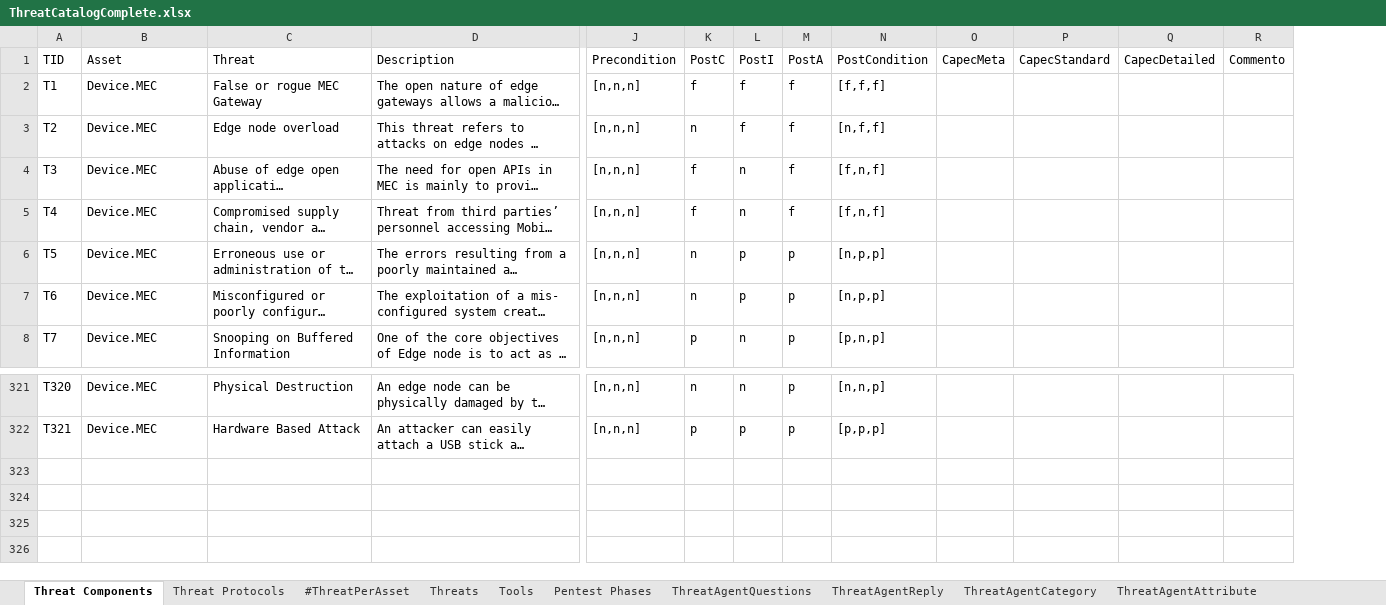
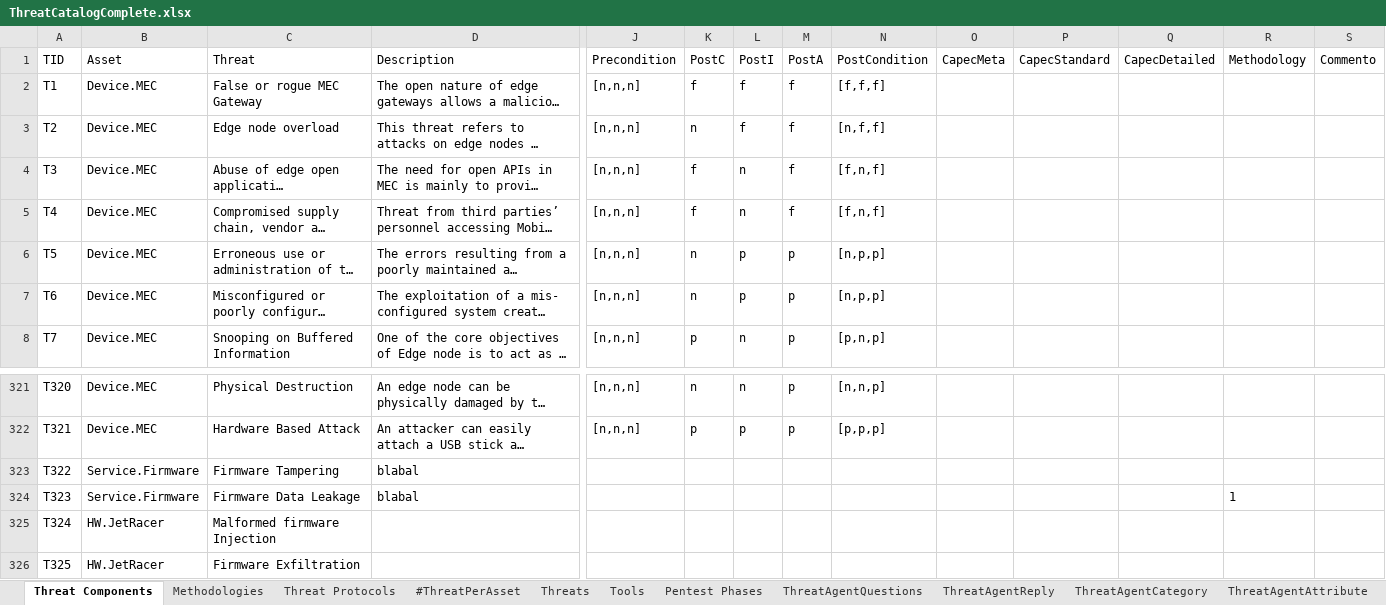
Before and after one commit to fefox97/AutomaticAttackPlanGenerator, an Excel workbook: apps/static/assets/dbs/ThreatCatalogComplete.xlsx, sheet Threat Components, drawn as a sheet; only a part is shown, gaps mark what is left out; long unchanged cells end in …; values as stored, in another font and other column widths than the file's, no borders; conditional formats and table styles not drawn; rows hold the shown columns only; the diff names each change by its address in the sheet, - before the commit and + after, or states it on an @@ line.

Commit message:
aggiunta tabella metodologie, con collegamento ai threat

```diff
--- a/apps/static/assets/dbs/ThreatCatalogComplete.xlsx (sheet Threat Components)
+++ b/apps/static/assets/dbs/ThreatCatalogComplete.xlsx (sheet Threat Components)
+sheet tab: Methodologies
+column R (Methodology), empty
+row 323: T322 | Service.Firmware | Firmware Tampering | blabal
+row 324: T323 | Service.Firmware | Firmware Data Leakage | blabal |  |  |  |  |  |  |  |  | 1
+row 325: T324 | HW.JetRacer | Malformed firmware Injection
+row 326: T325 | HW.JetRacer | Firmware Exfiltration
```
Also changed, not shown: 12 other files.
